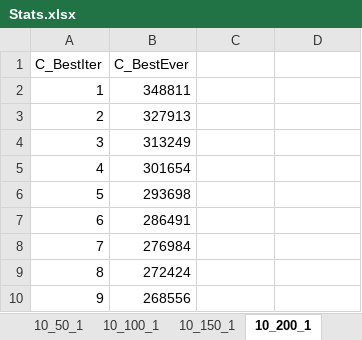
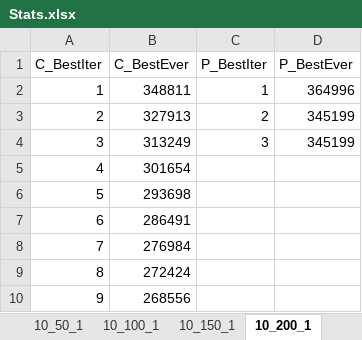
Before and after one commit to RakSrinaNa/DI4---Ordonnancement, an Excel workbook: Stats.xlsx, sheet 10_200_1, drawn as a sheet; only a part is shown; values as stored, in another font and other column widths than the file's, no borders; charts and pictures and table styles not drawn; the diff names each change by its address in the sheet, - before the commit and + after, or states it on an @@ line.

Commit message:
Was missing a stat

```diff
--- a/Stats.xlsx (sheet 10_200_1)
+++ b/Stats.xlsx (sheet 10_200_1)
-C1: (empty)
+C1: P_BestIter
-D1: (empty)
+D1: P_BestEver
-C2 (P_BestIter): (empty)
+C2 (P_BestIter): 1
-D2 (P_BestEver): (empty)
+D2 (P_BestEver): 364996
-C3 (P_BestIter): (empty)
+C3 (P_BestIter): 2
-D3:D4 (P_BestEver): (empty)
+D3:D4 (P_BestEver): 345199
-C4 (P_BestIter): (empty)
+C4 (P_BestIter): 3
```
Also changed, not shown: charts or pictures.
